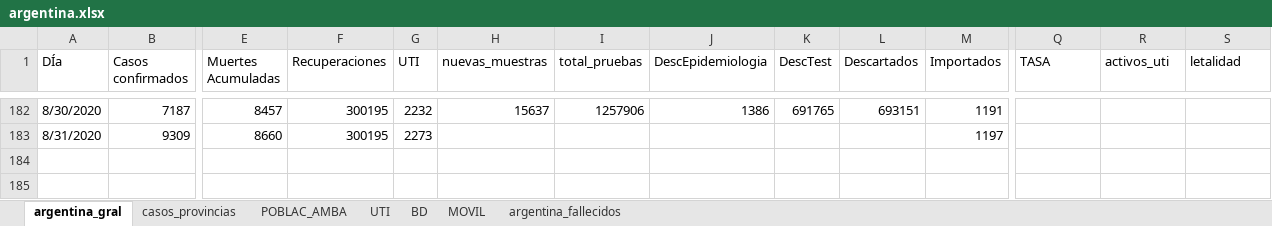
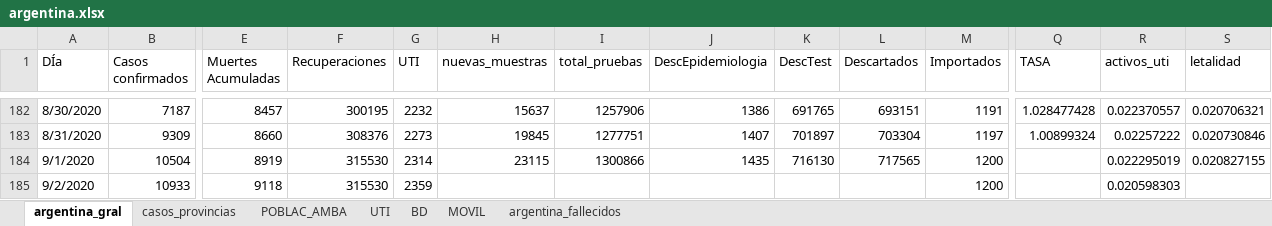
Before and after one commit to GIBD/covid, an Excel workbook: data/argentina.xlsx, sheet argentina_gral, drawn as a sheet; only a part is shown, gaps mark what is left out; values as stored, in another font and other column widths than the file's, no cell formats; rows hold the shown columns only; the diff covers the shown part only; the diff names each change by its address in the sheet, - before the commit and + after, or states it on an @@ line.

```diff
--- a/data/argentina.xlsx (sheet argentina_gral)
+++ b/data/argentina.xlsx (sheet argentina_gral)
-Q182 (TASA): (empty)
+Q182 (TASA): 1.028477428
-R182 (activos_uti): (empty)
+R182 (activos_uti): 0.022370557
-S182 (letalidad): (empty)
+S182 (letalidad): 0.020706321
-F183 (Recuperaciones): 300195
+F183 (Recuperaciones): 308376
-H183 (nuevas_muestras): (empty)
+H183 (nuevas_muestras): 19845
-I183 (total_pruebas): (empty)
+I183 (total_pruebas): 1277751
-J183 (DescEpidemiologia): (empty)
+J183 (DescEpidemiologia): 1407
-K183 (DescTest): (empty)
+K183 (DescTest): 701897
-L183 (Descartados): (empty)
+L183 (Descartados): 703304
-Q183 (TASA): (empty)
+Q183 (TASA): 1.00899324
-R183 (activos_uti): (empty)
+R183 (activos_uti): 0.02257222
-S183 (letalidad): (empty)
+S183 (letalidad): 0.020730846
+row 184: 9/1/2020 | 10504 | 8919 | 315530 | 2314 | 23115 | 1300866 | 1435 | 716130 | 717565 | 1200 |  | 0.022295019 | 0.020827155
+row 185: 9/2/2020 | 10933 | 9118 | 315530 | 2359 |  |  |  |  |  | 1200 |  | 0.020598303
```
Also changed, not shown: 32 edited cells elsewhere in this sheet, sheet casos_provincias, sheet argentina_fallecidos, cell formats, hidden cells, charts or pictures, 1 other file.
